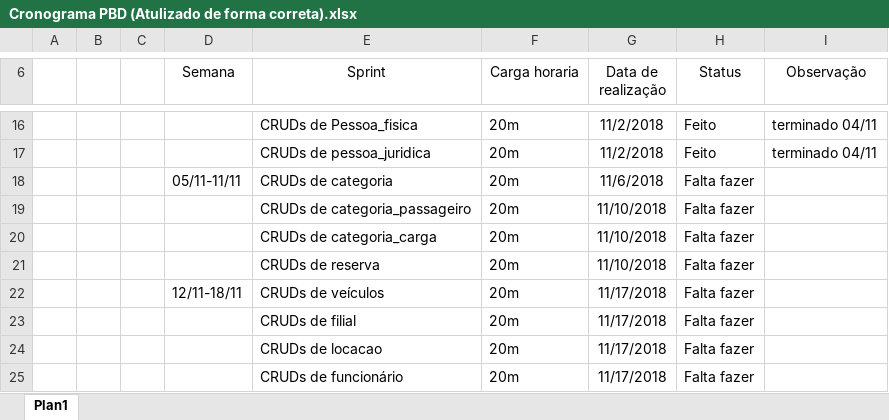
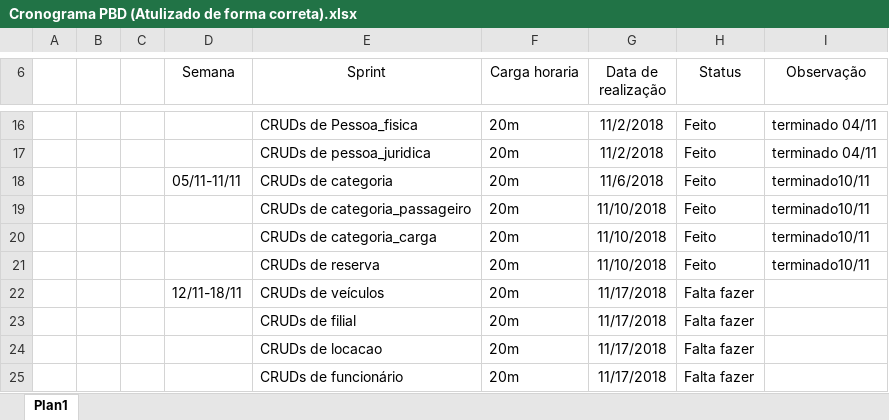
Before and after one commit to FelipeAlves13/ProjetoPBD, an Excel workbook: Cronograma PBD (Atulizado de forma correta).xlsx, sheet Plan1, drawn as a sheet; only a part is shown, gaps mark what is left out; values as stored, in another font and other column widths than the file's, no borders; the diff names each change by its address in the sheet, - before the commit and + after, or states it on an @@ line.

```diff
--- a/Cronograma PBD (Atulizado de forma correta).xlsx (sheet Plan1)
+++ b/Cronograma PBD (Atulizado de forma correta).xlsx (sheet Plan1)
-H18:H21 (Status): Falta fazer
+H18:H21 (Status): Feito
-I18:I21 (Observação): (empty)
+I18:I21 (Observação): terminado10/11
```
Also changed, not shown: 32 other files.
